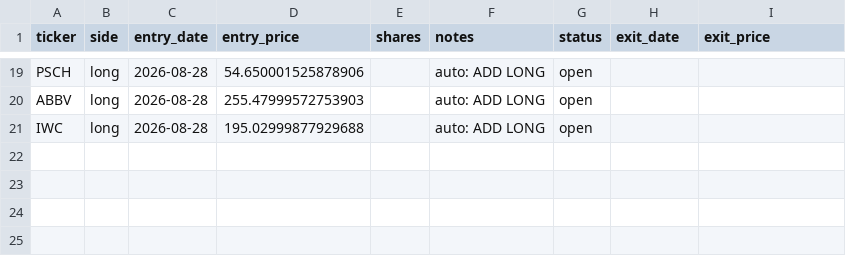
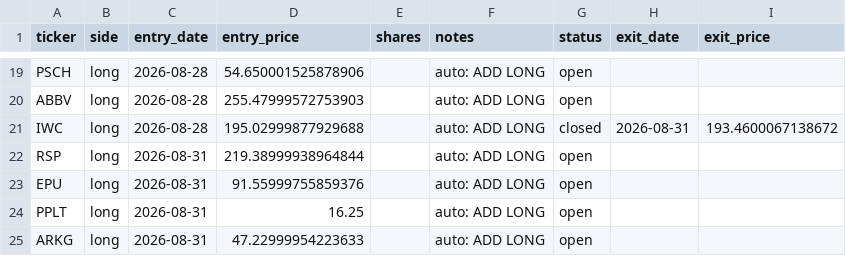
Before and after one commit to vazd17-gif/Macro-Risk-Range-Signals, a CSV file: fractal/data/portfolio.csv, drawn as a sheet; only a part is shown, gaps mark what is left out.

```diff
--- a/fractal/data/portfolio.csv
+++ b/fractal/data/portfolio.csv
@@ -20,2 +20,6 @@ PSCH,long,2026-08-28,54.650001525878906,,auto: ADD LONG,open,,
 ABBV,long,2026-08-28,255.47999572753903,,auto: ADD LONG,open,,
-IWC,long,2026-08-28,195.02999877929688,,auto: ADD LONG,open,,
+IWC,long,2026-08-28,195.02999877929688,,auto: ADD LONG,closed,2026-08-31,193.4600067138672
+RSP,long,2026-08-31,219.38999938964844,,auto: ADD LONG,open,,
+EPU,long,2026-08-31,91.55999755859376,,auto: ADD LONG,open,,
+PPLT,long,2026-08-31,16.25,,auto: ADD LONG,open,,
+ARKG,long,2026-08-31,47.22999954223633,,auto: ADD LONG,open,,
```
Also changed, not shown: 3 other files.
